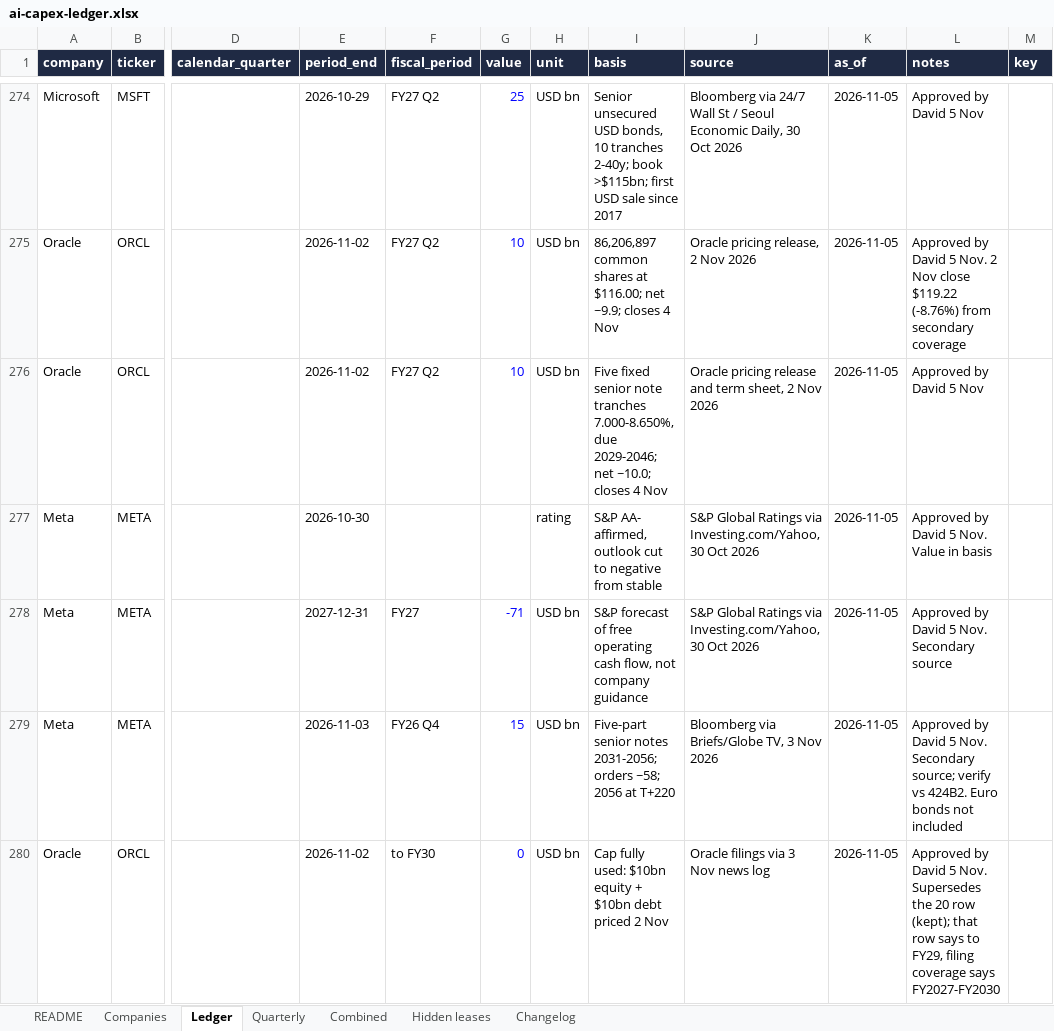
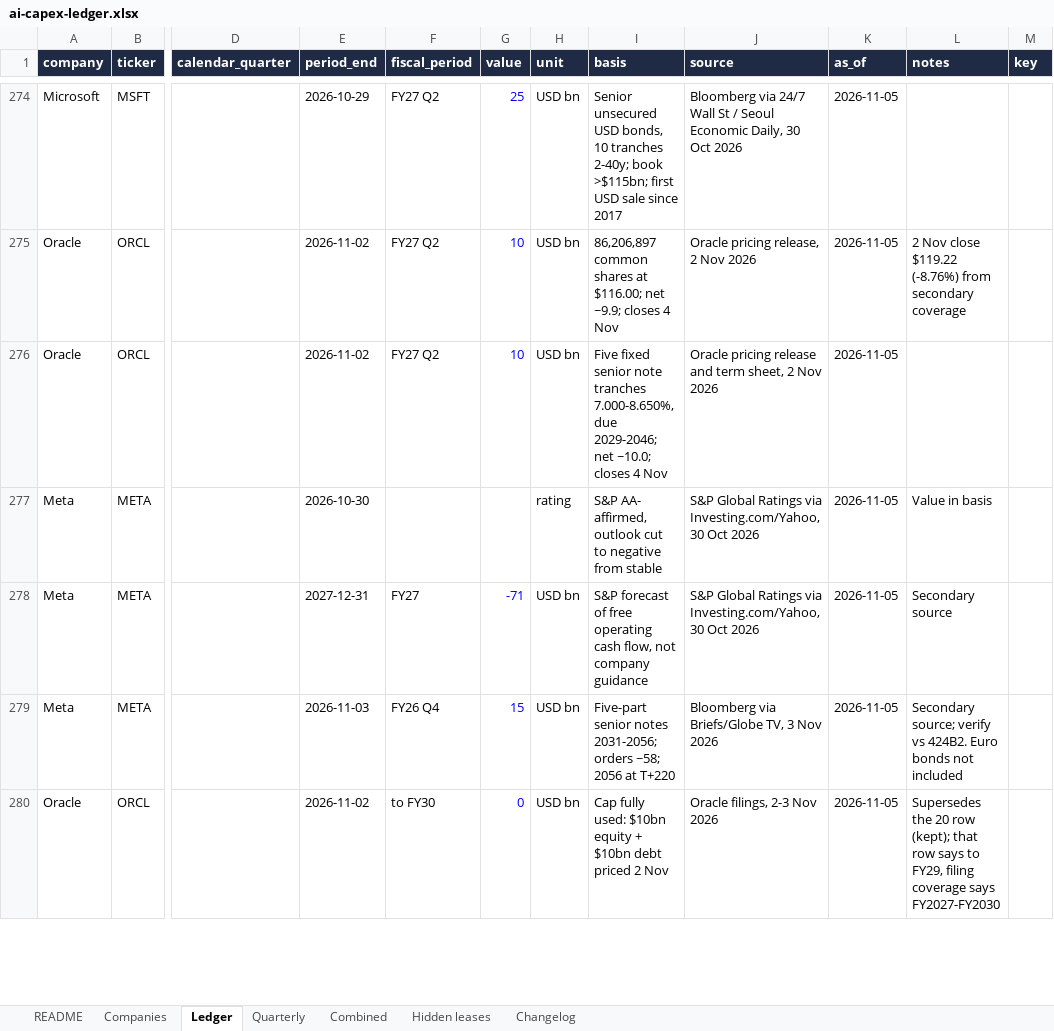
Before and after one commit to footnote13ai/ai-capex-ledger, an Excel workbook: data/ai-capex-ledger.xlsx, sheet Ledger, drawn as a sheet; only a part is shown, gaps mark what is left out; values as stored, in another font and other column widths than the file's, no borders; table styles not drawn; the diff covers the shown part only; the diff names each change by its address in the sheet, - before the commit and + after, or states it on an @@ line.

```diff
--- a/data/ai-capex-ledger.xlsx (sheet Ledger)
+++ b/data/ai-capex-ledger.xlsx (sheet Ledger)
-L274 (notes): Approved by David 5 Nov
+L274 (notes): (empty)
-L275 (notes): Approved by David 5 Nov. 2 Nov…
+L275 (notes): 2 Nov…
-L276 (notes): Approved by David 5 Nov
+L276 (notes): (empty)
-L277 (notes): Approved by David 5 Nov. Value in basis
+L277 (notes): Value in basis
-L278 (notes): Approved by David 5 Nov. Secondary source
+L278 (notes): Secondary source
-L279 (notes): Approved by David 5 Nov. Secondary source;…
+L279 (notes): Secondary source;…
-J280 (source): Oracle filings via 3 Nov news log
+J280 (source): Oracle filings, 2-3 Nov 2026
-L280 (notes): Approved by David 5 Nov. Supersedes the…
+L280 (notes): Supersedes the…
```
Also changed, not shown: 59 edited cells elsewhere in this sheet, 3 other files.
